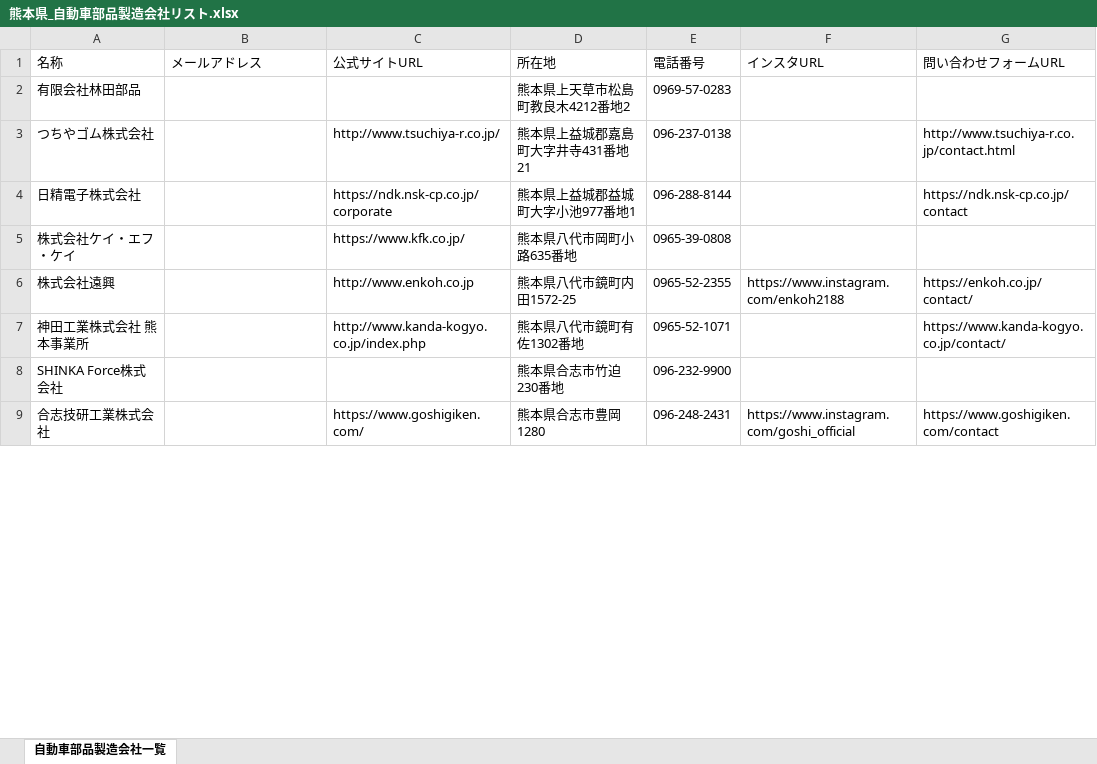
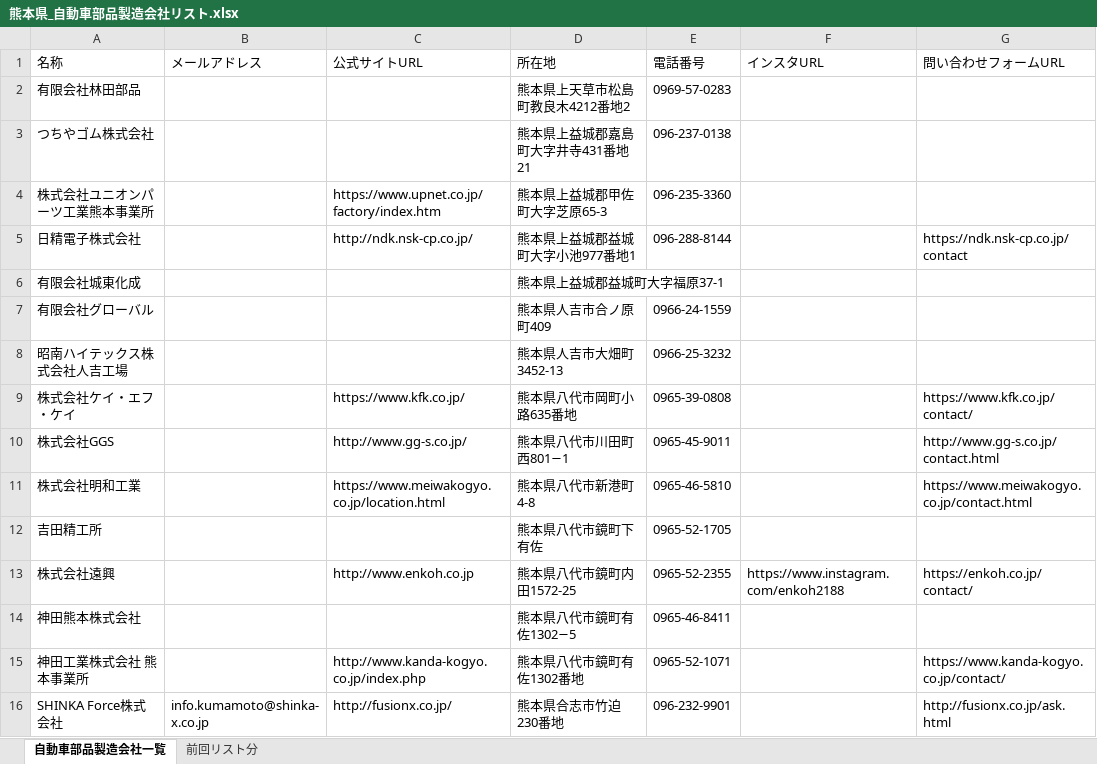
Before and after one commit to osamu5776-coder/Web-Data-Collection, an Excel workbook: 熊本県_自動車部品製造会社リスト.xlsx, sheet 自動車部品製造会社一覧, drawn as a sheet; only a part is shown; the shorter side is filled out with more unchanged rows; values as stored, in another font and other column widths than the file's, no borders; addresses are those after the commit; the diff covers the shown part only; the diff names each change by its address in the sheet, - before the commit and + after, or states it on an @@ line.

```diff
--- a/熊本県_自動車部品製造会社リスト.xlsx (sheet 自動車部品製造会社一覧)
+++ b/熊本県_自動車部品製造会社リスト.xlsx (sheet 自動車部品製造会社一覧)
+sheet tab: 前回リスト分
-C3 (公式サイトURL): http://www.tsuchiya-r.co.jp/
+C3 (公式サイトURL): (empty)
-G3 (問い合わせフォームURL): http://www.tsuchiya-r.co.jp/contact.html
+G3 (問い合わせフォームURL): (empty)
+row 4: 株式会社ユニオンパーツ工業熊本事業所 |  | https://www.upnet.co.jp/factory/index.htm | 熊本県上益城郡甲佐町大字芝原65-3 | 096-235-3360
-C5 (公式サイトURL): https://ndk.nsk-cp.co.jp/corporate
+C5 (公式サイトURL): http://ndk.nsk-cp.co.jp/
+row 6: 有限会社城東化成 |  |  | 熊本県上益城郡益城町大字福原37-1
+row 7: 有限会社グローバル |  |  | 熊本県人吉市合ノ原町409 | 0966-24-1559
+row 8: 昭南ハイテックス株式会社人吉工場 |  |  | 熊本県人吉市大畑町3452-13 | 0966-25-3232
-G9 (問い合わせフォームURL): (empty)
+G9 (問い合わせフォームURL): https://www.kfk.co.jp/contact/
+row 10: 株式会社GGS |  | http://www.gg-s.co.jp/ | 熊本県八代市川田町西801−1 | 0965-45-9011 |  | http://www.gg-s.co.jp/contact.html
+row 11: 株式会社明和工業 |  | https://www.meiwakogyo.co.jp/location.html | 熊本県八代市新港町4-8 | 0965-46-5810 |  | https://www.meiwakogyo.co.jp/contact.html
+row 12: 吉田精工所 |  |  | 熊本県八代市鏡町下有佐 | 0965-52-1705
+row 14: 神田熊本株式会社 |  |  | 熊本県八代市鏡町有佐1302−5 | 0965-46-8411
-B16 (メールアドレス): (empty)
+B16 (メールアドレス): info.kumamoto@shinka-x.co.jp
-C16 (公式サイトURL): (empty)
+C16 (公式サイトURL): http://fusionx.co.jp/
-E16 (電話番号): 096-232-9900
+E16 (電話番号): 096-232-9901
-G16 (問い合わせフォームURL): (empty)
+G16 (問い合わせフォームURL): http://fusionx.co.jp/ask.html
```
Also changed, not shown: 52 added rows and 24 edited cells elsewhere in this sheet, 1 other file.
